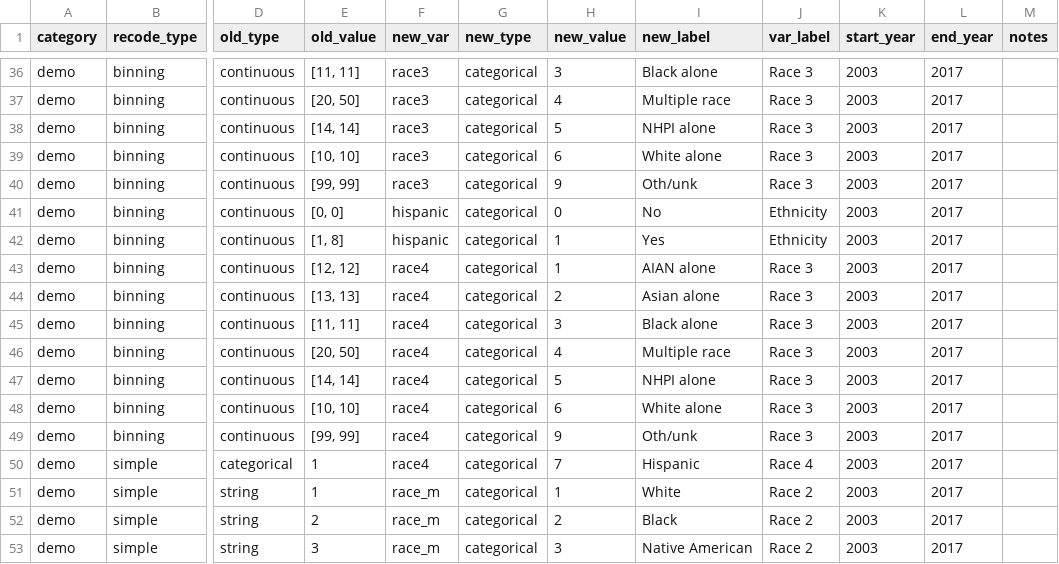
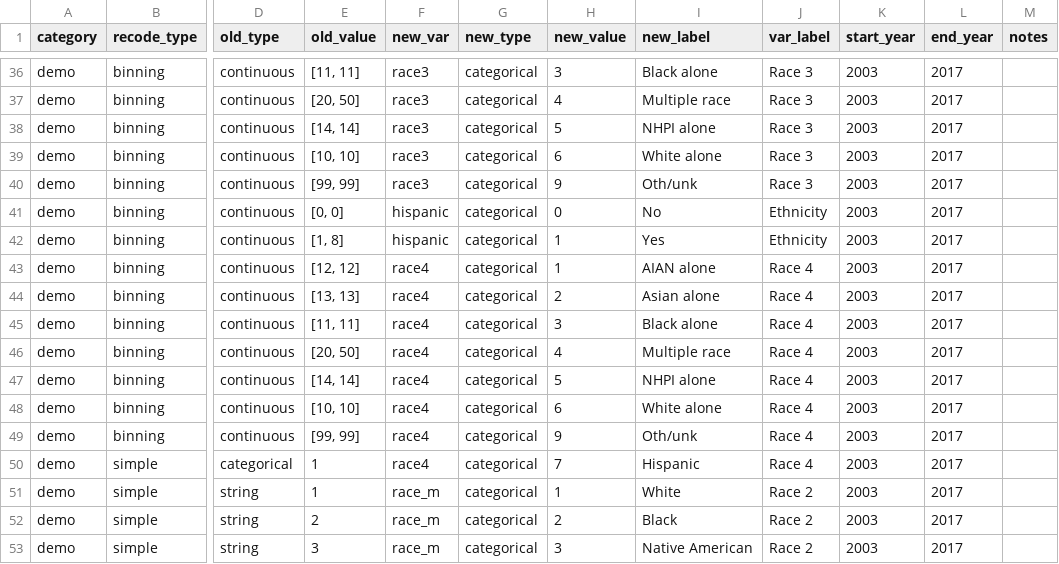
Before and after one commit to jfontestad/DOHdata, a CSV file: ETL/birth/ref/ref.bir_recodes_simple.csv, drawn as a sheet; only a part is shown, gaps mark what is left out; the diff names each change by its address in the sheet, - before the commit and + after, or states it on an @@ line.

Commit message:
new recoding for race4 (hisp as race)

```diff
--- a/ETL/birth/ref/ref.bir_recodes_simple.csv
+++ b/ETL/birth/ref/ref.bir_recodes_simple.csv
-J43:J49 (var_label): Race 3
+J43:J49 (var_label): Race 4
```
